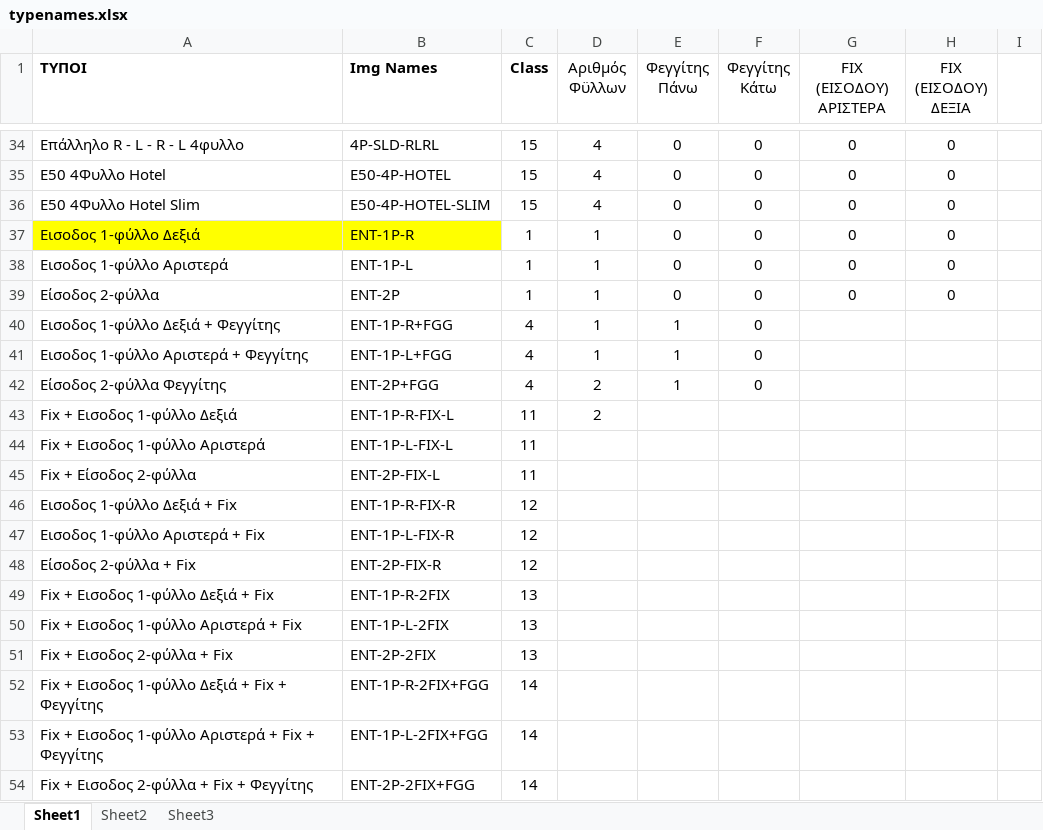
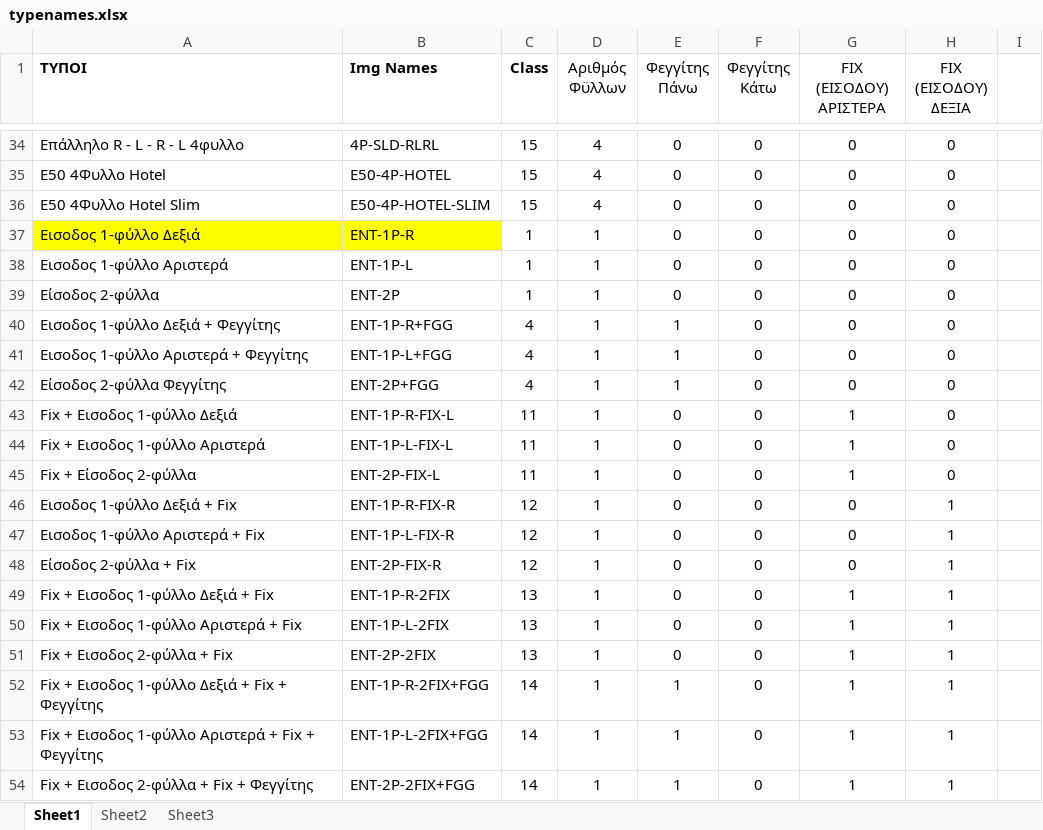
Before and after one commit to ShockRate/Window-Door-Company-Shop, an Excel workbook: data/typenames.xlsx, sheet Sheet1, drawn as a sheet; only a part is shown, gaps mark what is left out; values as stored, in another font and other column widths than the file's, no borders; the diff covers the shown part only; the diff names each change by its address in the sheet, - before the commit and + after, or states it on an @@ line.

```diff
--- a/data/typenames.xlsx (sheet Sheet1)
+++ b/data/typenames.xlsx (sheet Sheet1)
-G40:G42 (FIX (ΕΙΣΟΔΟΥ) ΑΡΙΣΤΕΡΑ): (empty)
+G40:G42 (FIX (ΕΙΣΟΔΟΥ) ΑΡΙΣΤΕΡΑ): 0
-H40:H45 (FIX (ΕΙΣΟΔΟΥ) ΔΕΞΙΑ): (empty)
+H40:H45 (FIX (ΕΙΣΟΔΟΥ) ΔΕΞΙΑ): 0
-D42:D43 (Αριθμός Φϋλλων): 2
+D42:D43 (Αριθμός Φϋλλων): 1
-E43:E51 (Φεγγίτης Πάνω): (empty)
+E43:E51 (Φεγγίτης Πάνω): 0
-F43:F54 (Φεγγίτης Κάτω): (empty)
+F43:F54 (Φεγγίτης Κάτω): 0
-G43:G45 (FIX (ΕΙΣΟΔΟΥ) ΑΡΙΣΤΕΡΑ): (empty)
+G43:G45 (FIX (ΕΙΣΟΔΟΥ) ΑΡΙΣΤΕΡΑ): 1
-D44:D54 (Αριθμός Φϋλλων): (empty)
+D44:D54 (Αριθμός Φϋλλων): 1
-G46:G48 (FIX (ΕΙΣΟΔΟΥ) ΑΡΙΣΤΕΡΑ): (empty)
+G46:G48 (FIX (ΕΙΣΟΔΟΥ) ΑΡΙΣΤΕΡΑ): 0
-H46:H54 (FIX (ΕΙΣΟΔΟΥ) ΔΕΞΙΑ): (empty)
+H46:H54 (FIX (ΕΙΣΟΔΟΥ) ΔΕΞΙΑ): 1
-G49:G54 (FIX (ΕΙΣΟΔΟΥ) ΑΡΙΣΤΕΡΑ): (empty)
+G49:G54 (FIX (ΕΙΣΟΔΟΥ) ΑΡΙΣΤΕΡΑ): 1
-E52:E54 (Φεγγίτης Πάνω): (empty)
+E52:E54 (Φεγγίτης Πάνω): 1
```
Also changed, not shown: 22 edited cells elsewhere in this sheet, 3_Prototype.xlsx, 26 other files.
